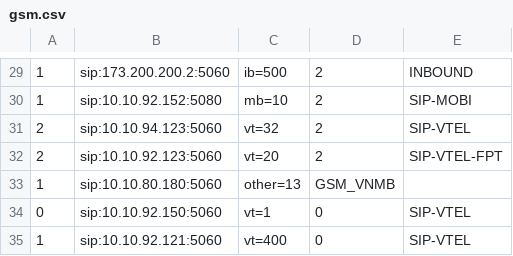
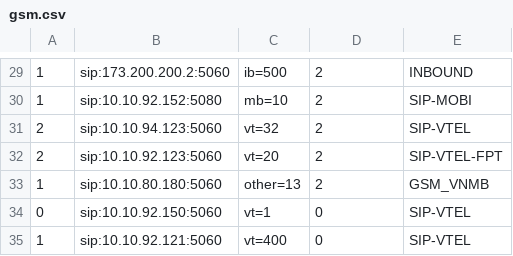
Before and after one commit to devops-itcs/CONFIG-CHANNEL-VPB-154-BK, a CSV file: gsm.csv, drawn as a sheet; only a part is shown, gaps mark what is left out.

Commit message:
Update gsm.csv

```diff
--- a/gsm.csv
+++ b/gsm.csv
@@ -32,3 +32,3 @@
 2,sip:10.10.92.123:5060,vt=20,2,SIP-VTEL-FPT
-1,sip:10.10.80.180:5060,other=13,GSM_VNMB
+1,sip:10.10.80.180:5060,other=13,2,GSM_VNMB
 0,sip:10.10.92.150:5060,vt=1,0,SIP-VTEL
```
